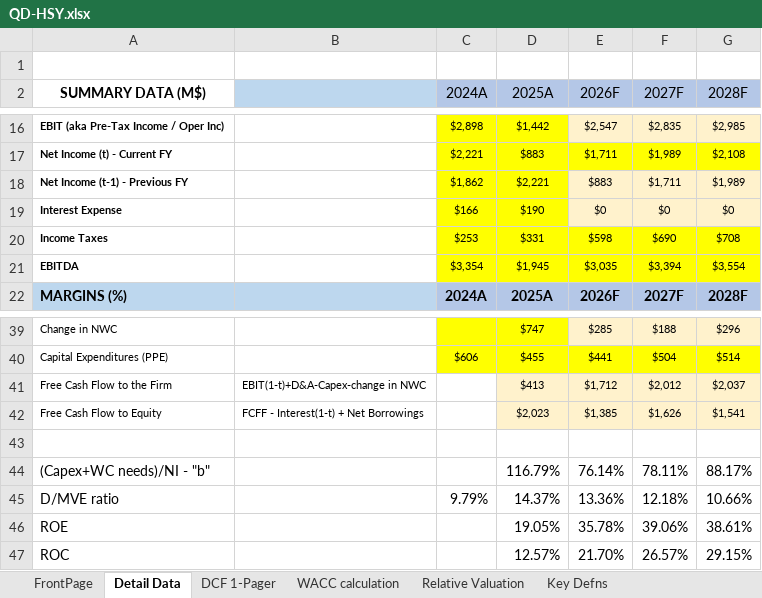
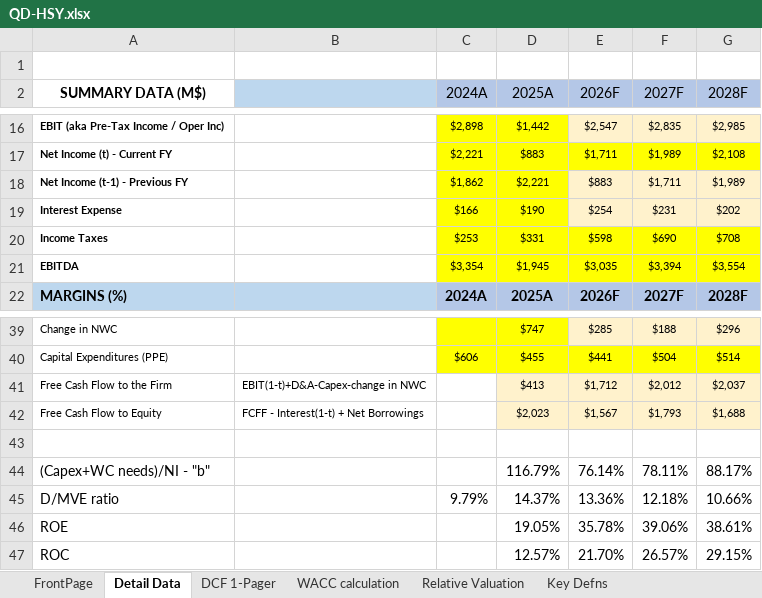
Before and after one commit to chrislester42-png/HSY-valuation, an Excel workbook: workbook/QD-HSY.xlsx, sheet Detail Data, drawn as a sheet; only a part is shown, gaps mark what is left out; values as stored, in another font and other column widths than the file's, no borders; the diff names each change by its address in the sheet, - before the commit and + after, or states it on an @@ line.

```diff
--- a/workbook/QD-HSY.xlsx (sheet Detail Data)
+++ b/workbook/QD-HSY.xlsx (sheet Detail Data)
-E19 (2026F): $0
+E19 (2026F): $254
-F19 (2027F): $0
+F19 (2027F): $231
-G19 (2028F): $0
+G19 (2028F): $202
-E42 (2026F): $1,385
+E42 (2026F): $1,567
-F42 (2027F): $1,626
+F42 (2027F): $1,793
-G42 (2028F): $1,541
+G42 (2028F): $1,688
```
Also changed, not shown: sheet WACC calculation, sheet DCF 1-Pager, 5 other files.
